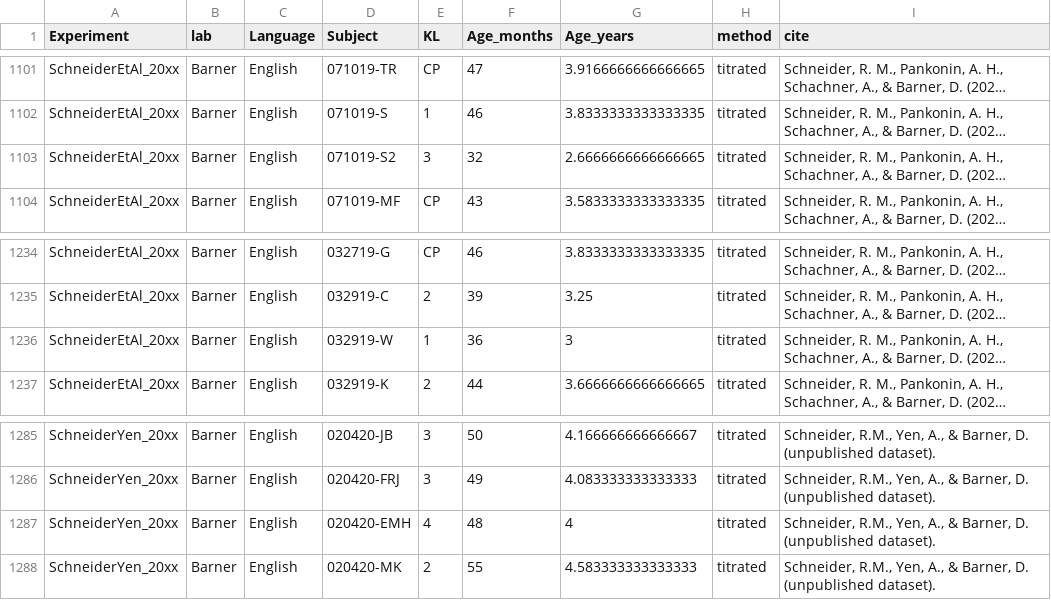
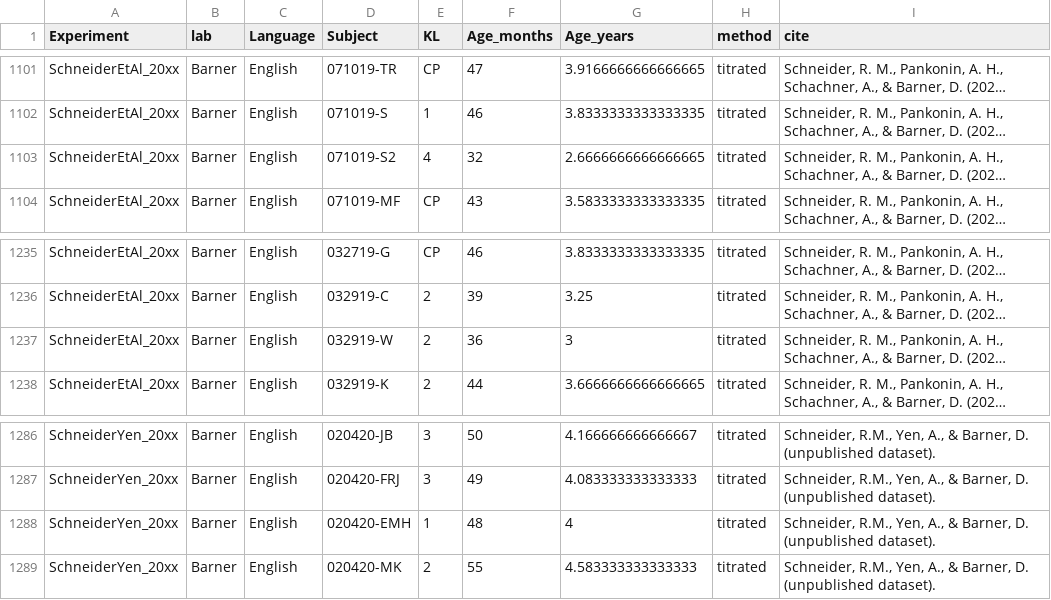
Before and after one commit to langcog/give-n-browser, a CSV file: data/processed-data/kl_data_processed.csv, drawn as a sheet; only a part is shown, gaps mark what is left out; long unchanged cells end in …; addresses are those after the commit; the diff covers the shown part only; the diff names each change by its address in the sheet, - before the commit and + after, or states it on an @@ line.

```diff
--- a/data/processed-data/kl_data_processed.csv
+++ b/data/processed-data/kl_data_processed.csv
-E1103 (KL): 3
+E1103 (KL): 4
-E1237 (KL): 1
+E1237 (KL): 2
-E1288 (KL): 4
+E1288 (KL): 1
```
Also changed, not shown: 1 added row and 4 edited cells elsewhere in this file, data/processed-data/subjects.csv, data/processed-data/trials.csv, 2 other files.
